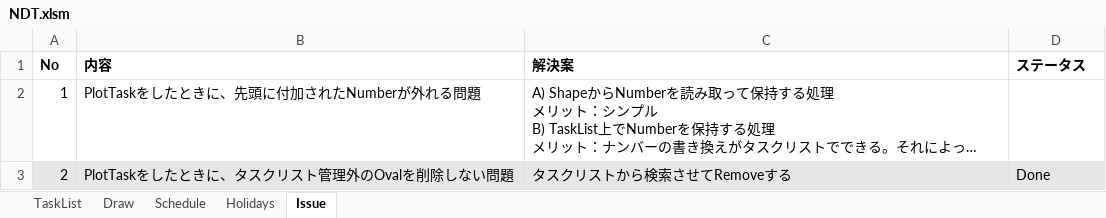
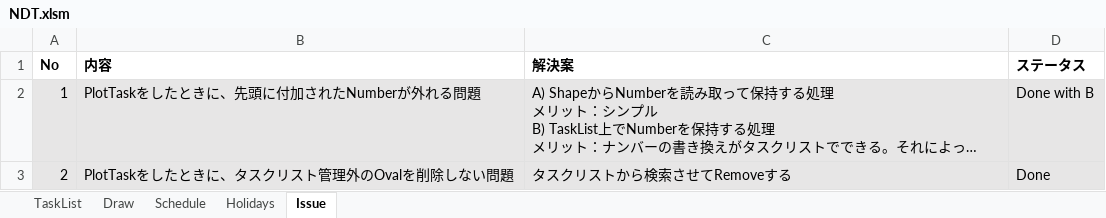
Before and after one commit to thom-jp/NetworkDiagramToolForExcel, an Excel workbook: bin/NDT.xlsm, sheet Issue, drawn as a sheet; long unchanged cells end in …; values as stored, in another font and other column widths than the file's, no borders; the diff names each change by its address in the sheet, - before the commit and + after, or states it on an @@ line.

```diff
--- a/bin/NDT.xlsm (sheet Issue)
+++ b/bin/NDT.xlsm (sheet Issue)
-A2:D2 fill: none
+A2:D2 fill: #E7E6E6
-D2 (ステータス): (empty)
+D2 (ステータス): Done with B
```
Also changed, not shown: sheet Schedule, sheet TaskList, formulas that keep their value, charts or pictures, 2 other files.
